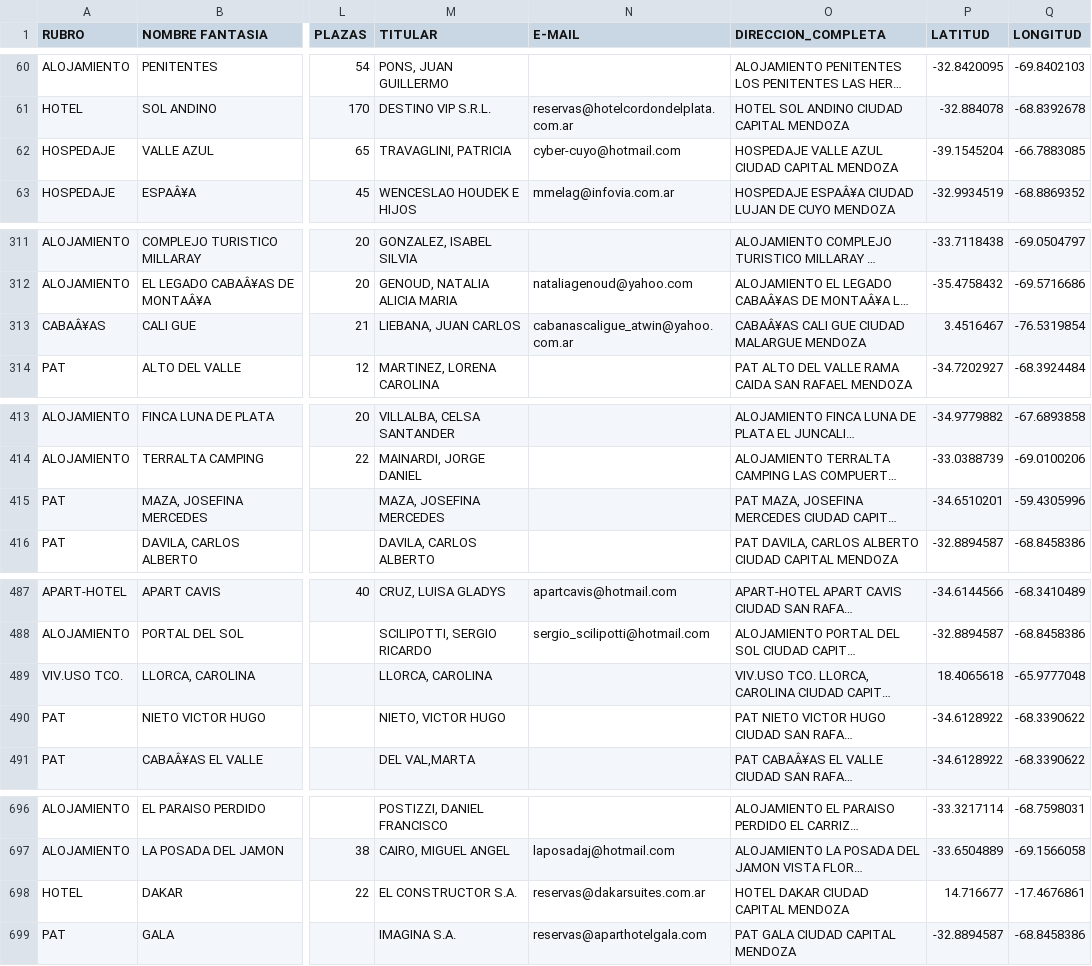
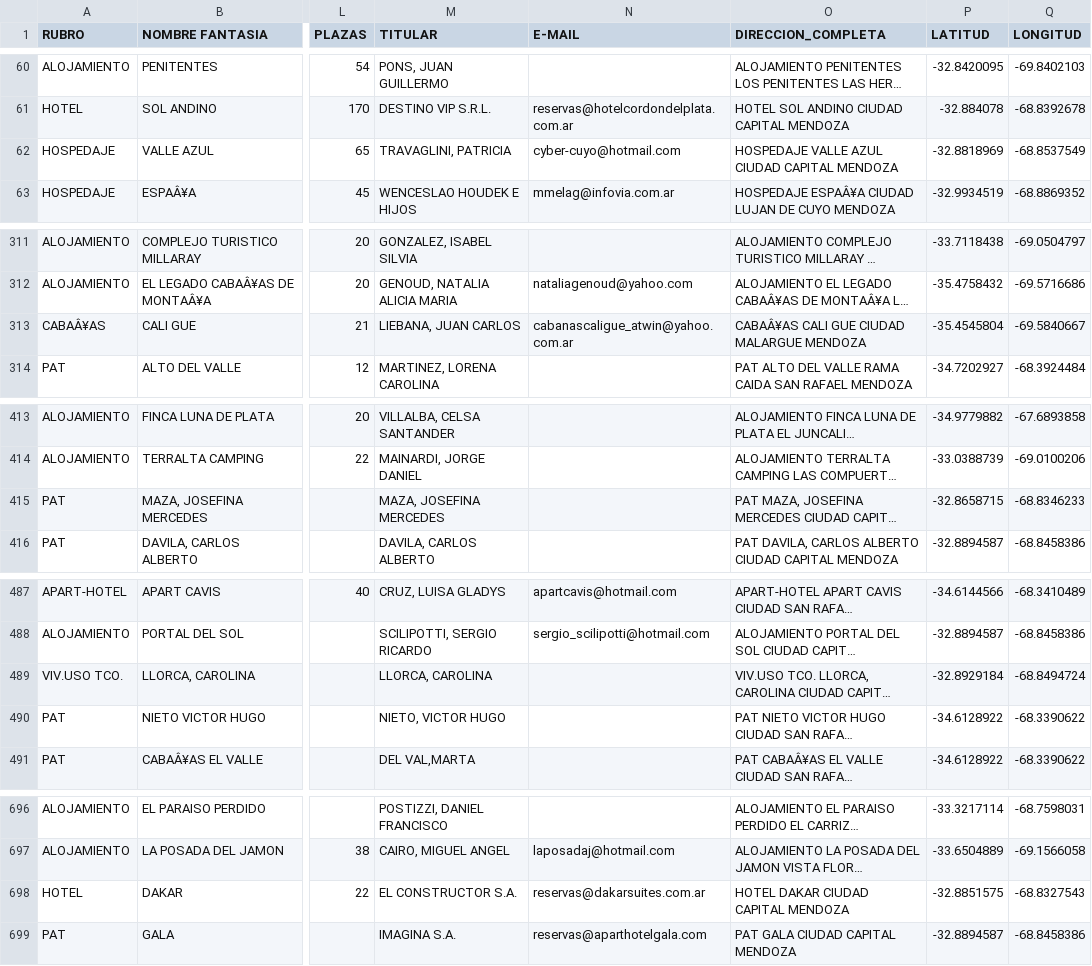
Before and after one commit to TheOutlierMan/public-datasets, a CSV file: mendoza-datasets/alojamientos-mendoza.csv, drawn as a sheet; only a part is shown, gaps mark what is left out; long unchanged cells end in …; the diff names each change by its address in the sheet, - before the commit and + after, or states it on an @@ line.

Commit message:
Update alojamientos-mendoza.csv

```diff
--- a/mendoza-datasets/alojamientos-mendoza.csv
+++ b/mendoza-datasets/alojamientos-mendoza.csv
-P62 (LATITUD): -39.1545204
+P62 (LATITUD): -32.8818969
-Q62 (LONGITUD): -66.7883085
+Q62 (LONGITUD): -68.8537549
-P313 (LATITUD): 3.4516467
+P313 (LATITUD): -35.4545804
-Q313 (LONGITUD): -76.5319854
+Q313 (LONGITUD): -69.5840667
-P415 (LATITUD): -34.6510201
+P415 (LATITUD): -32.8658715
-Q415 (LONGITUD): -59.4305996
+Q415 (LONGITUD): -68.8346233
-P489 (LATITUD): 18.4065618
+P489 (LATITUD): -32.8929184
-Q489 (LONGITUD): -65.9777048
+Q489 (LONGITUD): -68.8494724
-P698 (LATITUD): 14.716677
+P698 (LATITUD): -32.8851575
-Q698 (LONGITUD): -17.4676861
+Q698 (LONGITUD): -68.8327543
```
